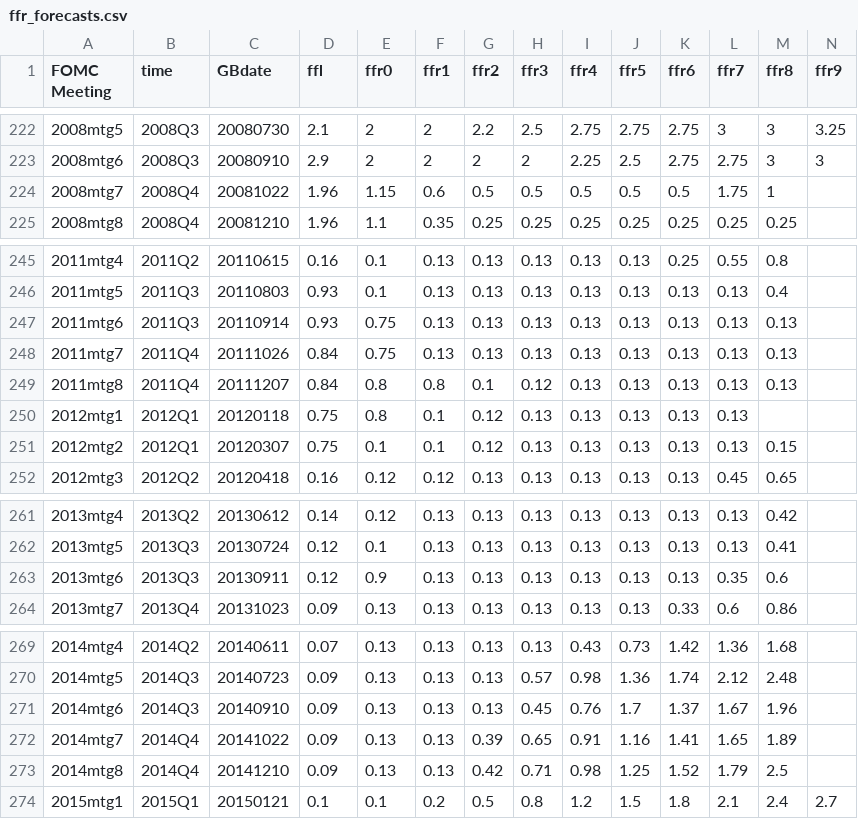
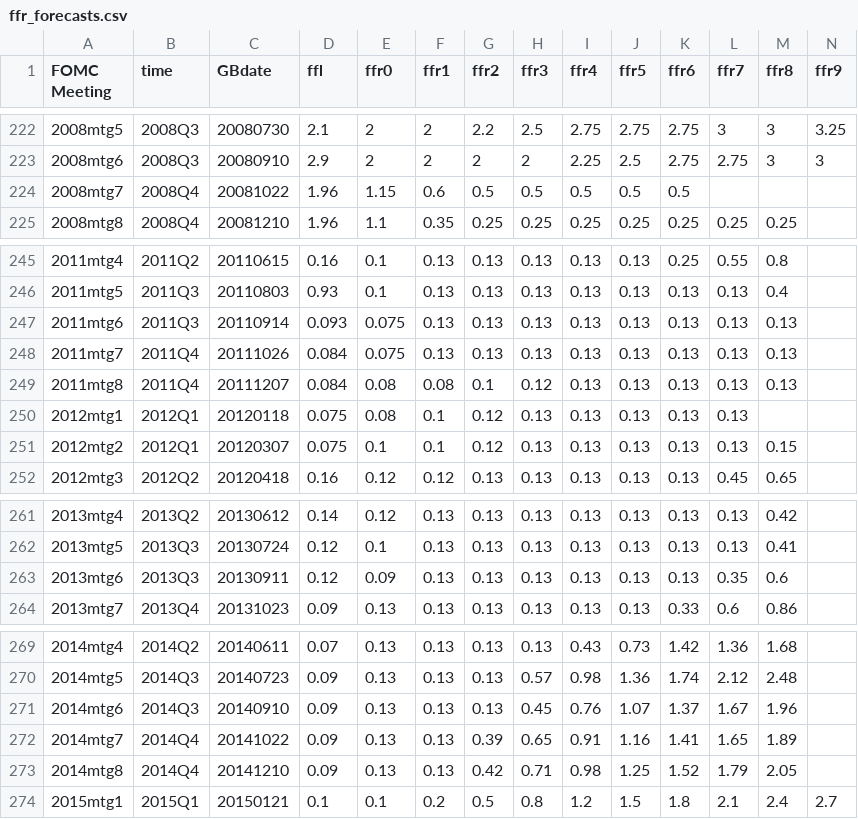
Before and after one commit to paulbousquet/GBMPSurprise, a CSV file: Rate Projections/ffr_forecasts.csv, drawn as a sheet; only a part is shown, gaps mark what is left out.

Commit message:
Add files via upload

```diff
--- a/Rate Projections/ffr_forecasts.csv
+++ b/Rate Projections/ffr_forecasts.csv
@@ -223,3 +223,3 @@
 2008mtg6,2008Q3,20080910,2.9,2,2,2,2,2.25,2.5,2.75,2.75,3,3
-2008mtg7,2008Q4,20081022,1.96,1.15,0.6,0.5,0.5,0.5,0.5,0.5,1.75,1,
+2008mtg7,2008Q4,20081022,1.96,1.15,0.6,0.5,0.5,0.5,0.5,0.5,,,
 2008mtg8,2008Q4,20081210,1.96,1.1,0.35,0.25,0.25,0.25,0.25,0.25,0.25,0.25,
@@ -246,7 +246,7 @@
 2011mtg5,2011Q3,20110803,0.93,0.1,0.13,0.13,0.13,0.13,0.13,0.13,0.13,0.4,
-2011mtg6,2011Q3,20110914,0.93,0.75,0.13,0.13,0.13,0.13,0.13,0.13,0.13,0.13,
-2011mtg7,2011Q4,20111026,0.84,0.75,0.13,0.13,0.13,0.13,0.13,0.13,0.13,0.13,
-2011mtg8,2011Q4,20111207,0.84,0.8,0.8,0.1,0.12,0.13,0.13,0.13,0.13,0.13,
-2012mtg1,2012Q1,20120118,0.75,0.8,0.1,0.12,0.13,0.13,0.13,0.13,0.13,,
-2012mtg2,2012Q1,20120307,0.75,0.1,0.1,0.12,0.13,0.13,0.13,0.13,0.13,0.15,
+2011mtg6,2011Q3,20110914,0.093,0.075,0.13,0.13,0.13,0.13,0.13,0.13,0.13,0.13,
+2011mtg7,2011Q4,20111026,0.084,0.075,0.13,0.13,0.13,0.13,0.13,0.13,0.13,0.13,
+2011mtg8,2011Q4,20111207,0.084,0.08,0.08,0.1,0.12,0.13,0.13,0.13,0.13,0.13,
+2012mtg1,2012Q1,20120118,0.075,0.08,0.1,0.12,0.13,0.13,0.13,0.13,0.13,,
+2012mtg2,2012Q1,20120307,0.075,0.1,0.1,0.12,0.13,0.13,0.13,0.13,0.13,0.15,
 2012mtg3,2012Q2,20120418,0.16,0.12,0.12,0.13,0.13,0.13,0.13,0.13,0.45,0.65,
@@ -262,3 +262,3 @@
 2013mtg5,2013Q3,20130724,0.12,0.1,0.13,0.13,0.13,0.13,0.13,0.13,0.13,0.41,
-2013mtg6,2013Q3,20130911,0.12,0.9,0.13,0.13,0.13,0.13,0.13,0.13,0.35,0.6,
+2013mtg6,2013Q3,20130911,0.12,0.09,0.13,0.13,0.13,0.13,0.13,0.13,0.35,0.6,
 2013mtg7,2013Q4,20131023,0.09,0.13,0.13,0.13,0.13,0.13,0.13,0.33,0.6,0.86,
@@ -270,5 +270,5 @@
 2014mtg5,2014Q3,20140723,0.09,0.13,0.13,0.13,0.57,0.98,1.36,1.74,2.12,2.48,
-2014mtg6,2014Q3,20140910,0.09,0.13,0.13,0.13,0.45,0.76,1.7,1.37,1.67,1.96,
+2014mtg6,2014Q3,20140910,0.09,0.13,0.13,0.13,0.45,0.76,1.07,1.37,1.67,1.96,
 2014mtg7,2014Q4,20141022,0.09,0.13,0.13,0.39,0.65,0.91,1.16,1.41,1.65,1.89,
-2014mtg8,2014Q4,20141210,0.09,0.13,0.13,0.42,0.71,0.98,1.25,1.52,1.79,2.5,
+2014mtg8,2014Q4,20141210,0.09,0.13,0.13,0.42,0.71,0.98,1.25,1.52,1.79,2.05,
 2015mtg1,2015Q1,20150121,0.1,0.1,0.2,0.5,0.8,1.2,1.5,1.8,2.1,2.4,2.7
```
